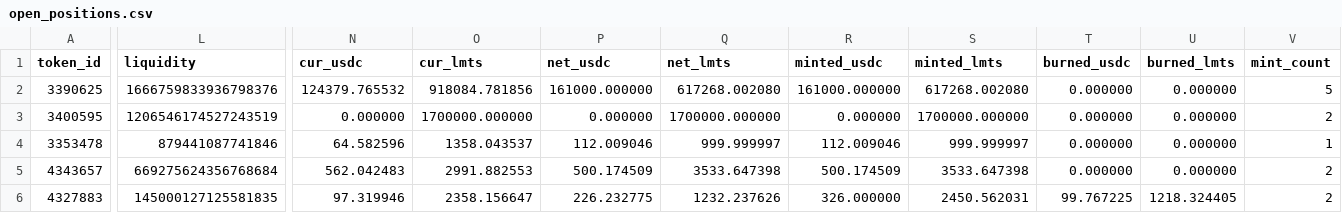
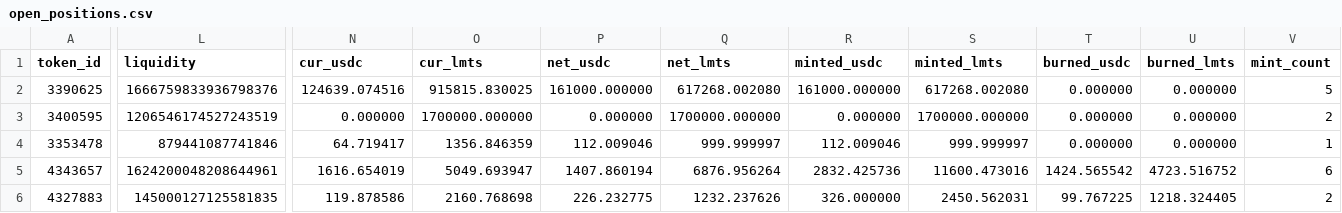
Before and after one commit to catmeover-png/drome_parser_lmts, a CSV file: out/0xbe4c36b9542610df83ca690c8b5bc53bbbc5d542/open_positions.csv, drawn as a sheet; only a part is shown, gaps mark what is left out; the diff covers the shown part only; the diff names each change by its address in the sheet, - before the commit and + after, or states it on an @@ line.

```diff
--- a/out/0xbe4c36b9542610df83ca690c8b5bc53bbbc5d542/open_positions.csv
+++ b/out/0xbe4c36b9542610df83ca690c8b5bc53bbbc5d542/open_positions.csv
-N2 (cur_usdc): 124379.765532
+N2 (cur_usdc): 124639.074516
-O2 (cur_lmts): 918084.781856
+O2 (cur_lmts): 915815.830025
-N4 (cur_usdc): 64.582596
+N4 (cur_usdc): 64.719417
-O4 (cur_lmts): 1358.043537
+O4 (cur_lmts): 1356.846359
-L5 (liquidity): 669275624356768684
+L5 (liquidity): 1624200048208644961
-N5 (cur_usdc): 562.042483
+N5 (cur_usdc): 1616.654019
-O5 (cur_lmts): 2991.882553
+O5 (cur_lmts): 5049.693947
-P5 (net_usdc): 500.174509
+P5 (net_usdc): 1407.860194
-Q5 (net_lmts): 3533.647398
+Q5 (net_lmts): 6876.956264
-R5 (minted_usdc): 500.174509
+R5 (minted_usdc): 2832.425736
-S5 (minted_lmts): 3533.647398
+S5 (minted_lmts): 11600.473016
-T5 (burned_usdc): 0.000000
+T5 (burned_usdc): 1424.565542
-U5 (burned_lmts): 0.000000
+U5 (burned_lmts): 4723.516752
-V5 (mint_count): 2
+V5 (mint_count): 6
-N6 (cur_usdc): 97.319946
+N6 (cur_usdc): 119.878586
-O6 (cur_lmts): 2358.156647
+O6 (cur_lmts): 2160.768698
```
Also changed, not shown: 2 edited cells elsewhere in this file, out/0xbe4c36b9542610df83ca690c8b5bc53bbbc5d542/buckets.csv, out/0xbe4c36b9542610df83ca690c8b5bc53bbbc5d542/summary.csv, 2 other files.
